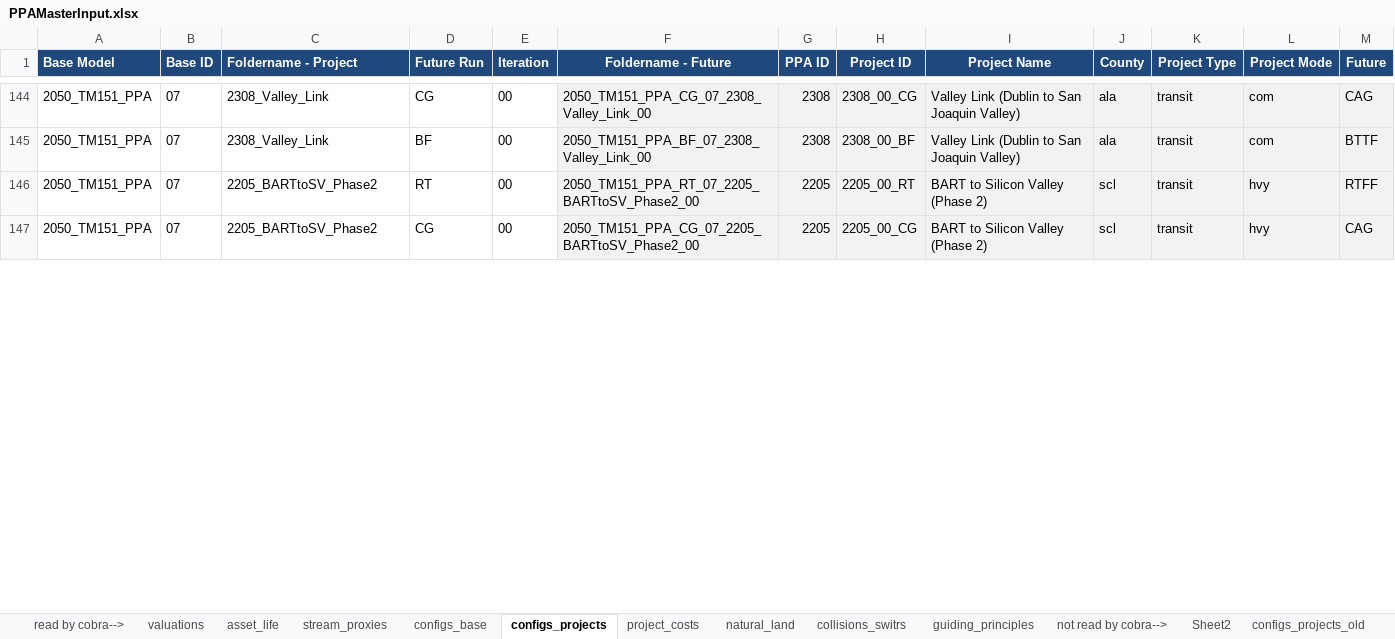
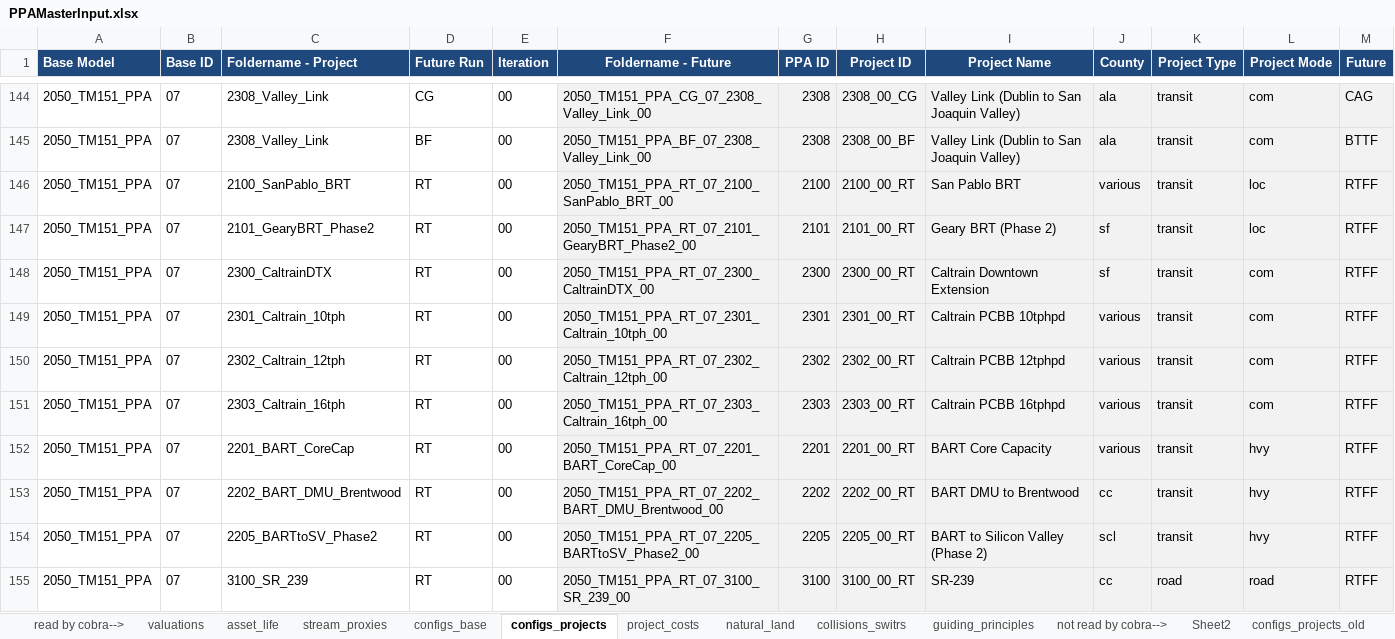
Before and after one commit to BayAreaMetro/travel-model-one, an Excel workbook: utilities/PBA40/metrics/PPAMasterInput.xlsx, sheet configs_projects, drawn as a sheet; only a part is shown, gaps mark what is left out; the shorter side is filled out with more unchanged rows; values as stored, in another font and other column widths than the file's, no borders; rows hold the shown columns only; the diff covers the shown part only; the diff names each change by its address in the sheet, - before the commit and + after, or states it on an @@ line.

Commit message:
Update PPAMasterInput.xlsx

```diff
--- a/utilities/PBA40/metrics/PPAMasterInput.xlsx (sheet configs_projects)
+++ b/utilities/PBA40/metrics/PPAMasterInput.xlsx (sheet configs_projects)
+row 146: 2050_TM151_PPA | 07 | 2100_SanPablo_BRT | RT | 00 | 2050_TM151_PPA_RT_07_2100_SanPablo_BRT_00 | 2100 | 2100_00_RT | San Pablo BRT | various | transit | loc | RTFF
+row 147: 2050_TM151_PPA | 07 | 2101_GearyBRT_Phase2 | RT | 00 | 2050_TM151_PPA_RT_07_2101_GearyBRT_Phase2_00 | 2101 | 2101_00_RT | Geary BRT (Phase 2) | sf | transit | loc | RTFF
+row 148: 2050_TM151_PPA | 07 | 2300_CaltrainDTX | RT | 00 | 2050_TM151_PPA_RT_07_2300_CaltrainDTX_00 | 2300 | 2300_00_RT | Caltrain Downtown Extension | sf | transit | com | RTFF
+row 149: 2050_TM151_PPA | 07 | 2301_Caltrain_10tph | RT | 00 | 2050_TM151_PPA_RT_07_2301_Caltrain_10tph_00 | 2301 | 2301_00_RT | Caltrain PCBB 10tphpd | various | transit | com | RTFF
+row 150: 2050_TM151_PPA | 07 | 2302_Caltrain_12tph | RT | 00 | 2050_TM151_PPA_RT_07_2302_Caltrain_12tph_00 | 2302 | 2302_00_RT | Caltrain PCBB 12tphpd | various | transit | com | RTFF
+row 151: 2050_TM151_PPA | 07 | 2303_Caltrain_16tph | RT | 00 | 2050_TM151_PPA_RT_07_2303_Caltrain_16tph_00 | 2303 | 2303_00_RT | Caltrain PCBB 16tphpd | various | transit | com | RTFF
+row 152: 2050_TM151_PPA | 07 | 2201_BART_CoreCap | RT | 00 | 2050_TM151_PPA_RT_07_2201_BART_CoreCap_00 | 2201 | 2201_00_RT | BART Core Capacity | various | transit | hvy | RTFF
+row 153: 2050_TM151_PPA | 07 | 2202_BART_DMU_Brentwood | RT | 00 | 2050_TM151_PPA_RT_07_2202_BART_DMU_Brentwood_00 | 2202 | 2202_00_RT | BART DMU to Brentwood | cc | transit | hvy | RTFF
+row 155: 2050_TM151_PPA | 07 | 3100_SR_239 | RT | 00 | 2050_TM151_PPA_RT_07_3100_SR_239_00 | 3100 | 3100_00_RT | SR-239 | cc | road | road | RTFF
```
Also changed, not shown: 24 added rows and 10 edited cells elsewhere in this sheet, sheet project_costs, formulas that keep their value.
